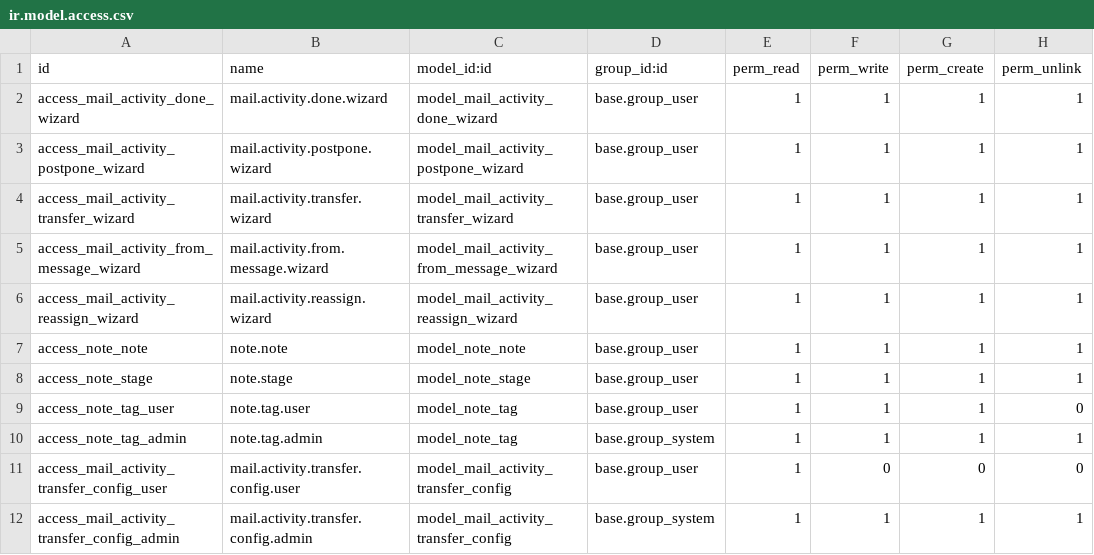
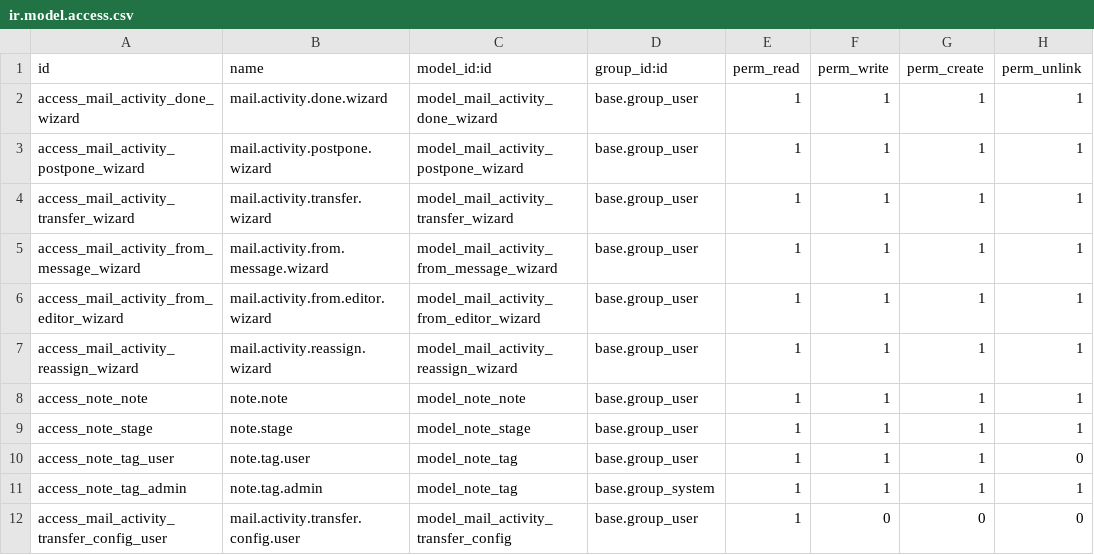
Before and after one commit to Dobtor/ProductivityTools, a CSV file: dobtor_mail_activity/security/ir.model.access.csv, drawn as a sheet; only a part is shown; the shorter side is filled out with more unchanged rows; the diff names each change by its address in the sheet, - before the commit and + after, or states it on an @@ line.

Commit message:
feat(editor): 富文字編輯器整合 mail activity 待辦
在所有富文字（html）欄位的 / 斜線選單與工具列加入待辦/活動功能。

前端 (static/src/editor/)
- powerbox 指令「建立待辦」：抓游標所在段落（/ 之前整段文字）為摘要，開 wizard；
  建立後於游標處插入 inline 活動膠囊（chatter composer 內停用、批次讀取）
- powerbox 指令「活動清單」：插入即時內嵌 embedded component（只存綁定、即時抓取，
  可勾完成/原地新增/分頁顯示更多）
- 工具列活動時鐘：選取時出現，依最近 deadline 著色，點開原生 ActivityListPopover
- html_field_activity_patch：將 plugin 與 embedding 掛進所有 embeddedComponents html 欄位
- activity_signal：模組級 OWL EventBus 統一跨介面（清單/膠囊/時鐘）同步與時鐘 RPC 快取

後端
- 新增 mail.activity.from.editor.wizard：target_ref（目標文件）+ note_id（關聯筆記）雙關聯，
  依情境給預設；非 transfer.config 清單內的來源模型亦可透過隱藏 editor_res_* 掛載
- mail.activity 新增 get_editor_activities / get_editor_activity_summary /
  get_editor_default_note_id；wizard 權限與隱藏視圖欄位

關聯情境
- 待辦筆記內：清單綁 note_id（res_id 可另選，編輯器仍看得到）
- 業務記錄內：res_id=該記錄 + note_id=個人筆記（雙關聯）
- 無記錄：綁個人待辦筆記

```diff
--- a/dobtor_mail_activity/security/ir.model.access.csv
+++ b/dobtor_mail_activity/security/ir.model.access.csv
+row 6: access_mail_activity_from_editor_wizard | mail.activity.from.editor.wizard | model_mail_activity_from_editor_wizard | base.group_user | 1 | 1 | 1 | 1
```
Also changed, not shown: 17 other files.
